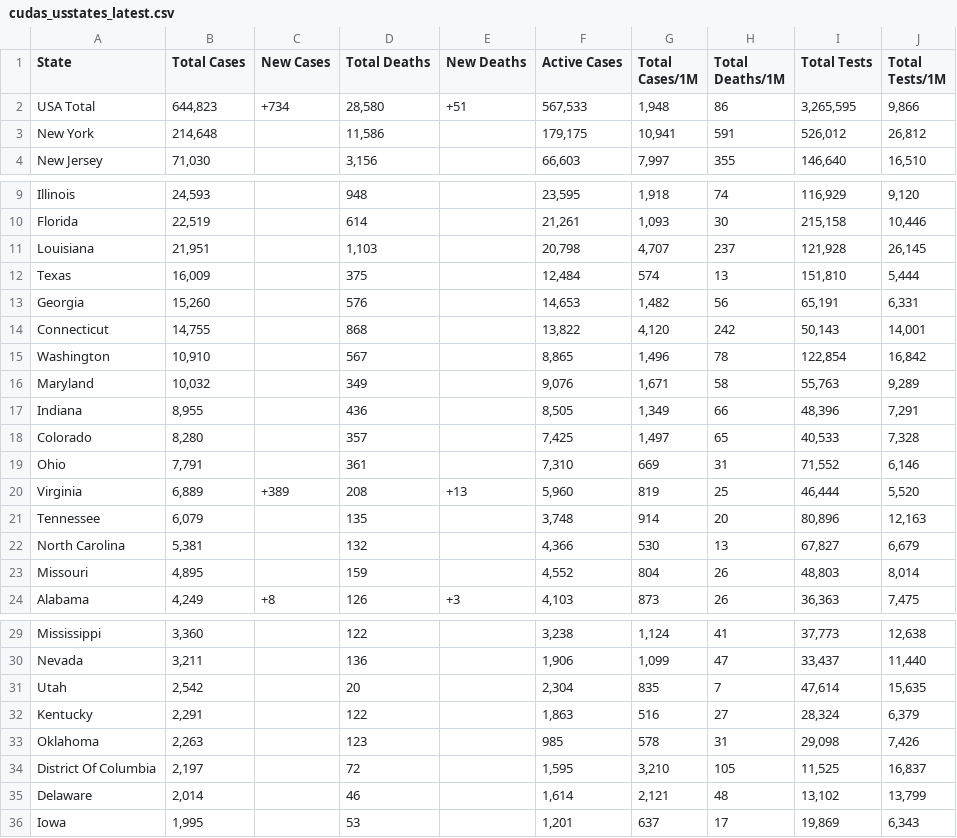
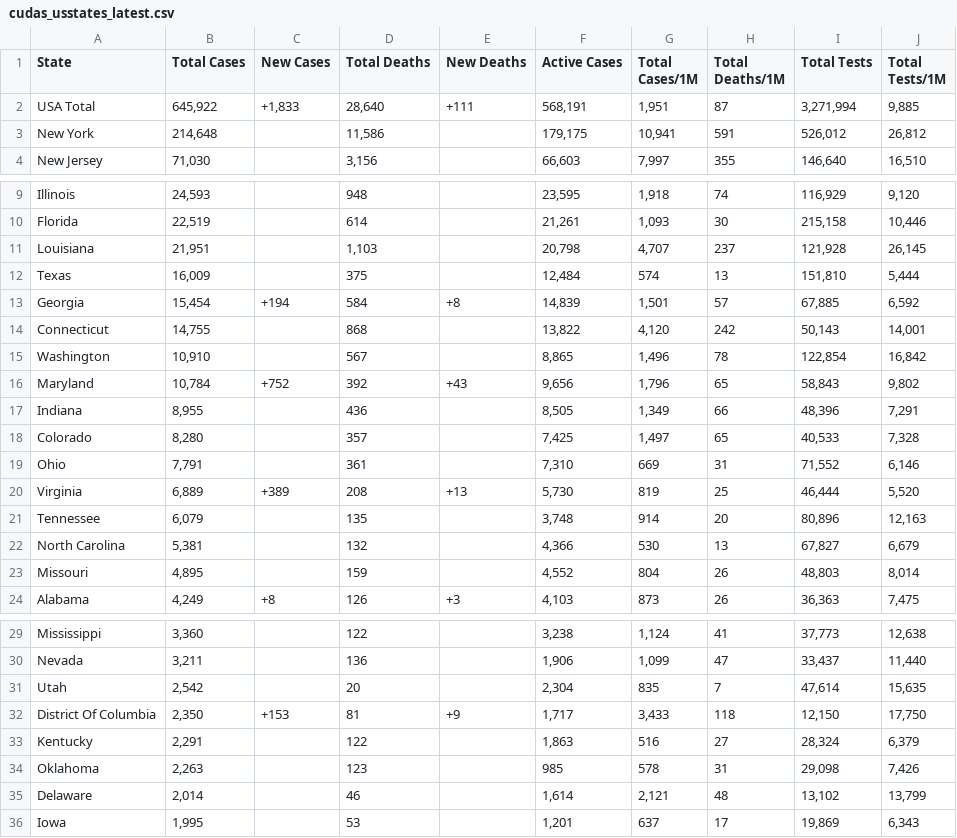
Before and after one commit to WeatherEric/covid19, a CSV file: latestdata/cudas_usstates_latest.csv, drawn as a sheet; only a part is shown, gaps mark what is left out.

Commit message:
20200416 14:30:01Z Upload

```diff
--- a/latestdata/cudas_usstates_latest.csv
+++ b/latestdata/cudas_usstates_latest.csv
@@ -1,3 +1,3 @@
 State,Total Cases,New Cases,Total Deaths,New Deaths,Active Cases,Total Cases/1M,Total Deaths/1M,Total Tests,Total Tests/1M
-USA Total,"644,823",+734,"28,580",+51,"567,533","1,948",86,"3,265,595","9,866"
+USA Total,"645,922","+1,833","28,640",+111,"568,191","1,951",87,"3,271,994","9,885"
 New York,"214,648",,"11,586",,"179,175","10,941",591,"526,012","26,812"
@@ -12,6 +12,6 @@ Louisiana,"21,951",,"1,103",,"20,798","4,707",237,"121,928","26,145"
 Texas,"16,009",,375,,"12,484",574,13,"151,810","5,444"
-Georgia,"15,260",,576,,"14,653","1,482",56,"65,191","6,331"
+Georgia,"15,454",+194,584,+8,"14,839","1,501",57,"67,885","6,592"
 Connecticut,"14,755",,868,,"13,822","4,120",242,"50,143","14,001"
 Washington,"10,910",,567,,"8,865","1,496",78,"122,854","16,842"
-Maryland,"10,032",,349,,"9,076","1,671",58,"55,763","9,289"
+Maryland,"10,784",+752,392,+43,"9,656","1,796",65,"58,843","9,802"
 Indiana,"8,955",,436,,"8,505","1,349",66,"48,396","7,291"
@@ -19,3 +19,3 @@ Colorado,"8,280",,357,,"7,425","1,497",65,"40,533","7,328"
 Ohio,"7,791",,361,,"7,310",669,31,"71,552","6,146"
-Virginia,"6,889",+389,208,+13,"5,960",819,25,"46,444","5,520"
+Virginia,"6,889",+389,208,+13,"5,730",819,25,"46,444","5,520"
 Tennessee,"6,079",,135,,"3,748",914,20,"80,896","12,163"
@@ -31,5 +31,5 @@ Nevada,"3,211",,136,,"1,906","1,099",47,"33,437","11,440"
 Utah,"2,542",,20,,"2,304",835,7,"47,614","15,635"
+District Of Columbia,"2,350",+153,81,+9,"1,717","3,433",118,"12,150","17,750"
 Kentucky,"2,291",,122,,"1,863",516,27,"28,324","6,379"
 Oklahoma,"2,263",,123,,985,578,31,"29,098","7,426"
-District Of Columbia,"2,197",,72,,"1,595","3,210",105,"11,525","16,837"
 Delaware,"2,014",,46,,"1,614","2,121",48,"13,102","13,799"
```
